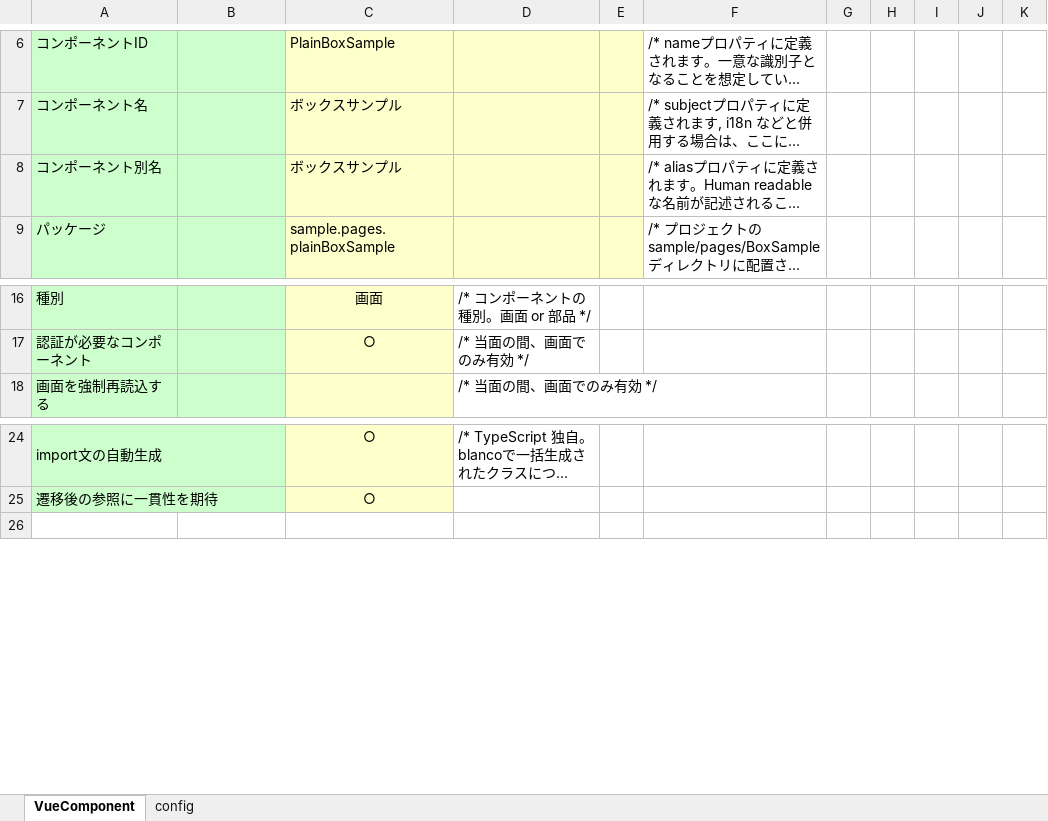
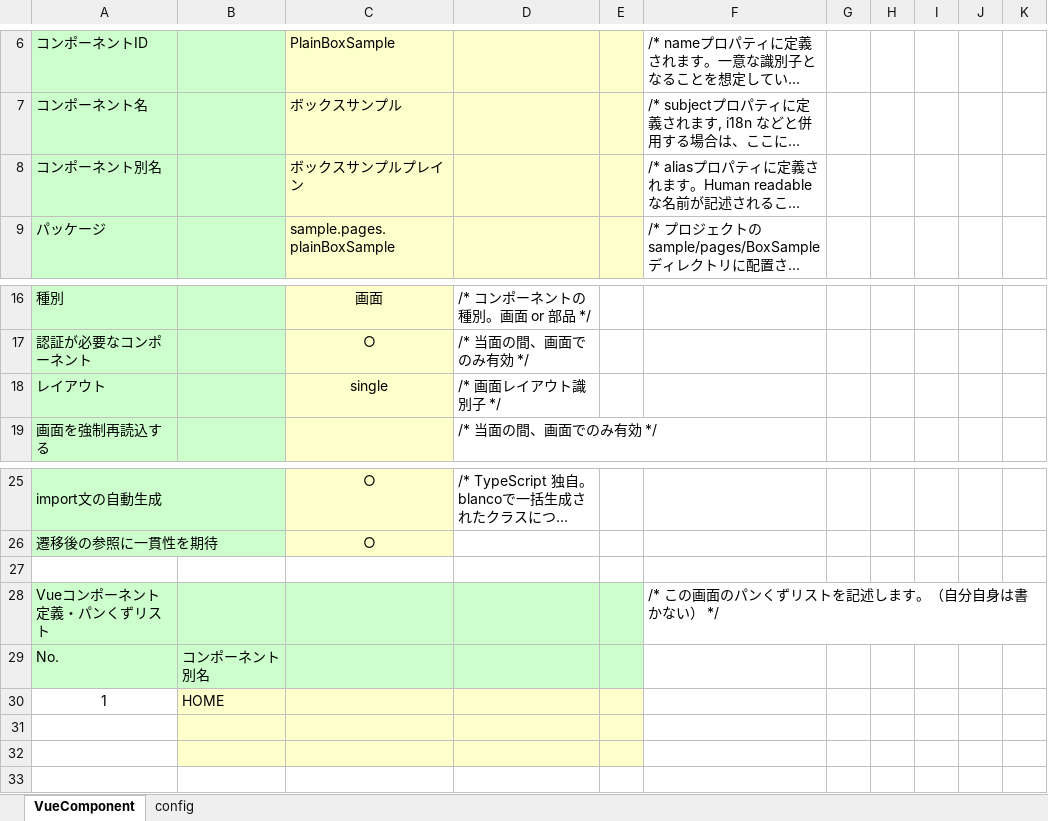
Before and after one commit to uedaueo/blancoVueComponent, an Excel workbook: meta/components/PlainBoxSample.xlsx, sheet VueComponent, drawn as a sheet; only a part is shown, gaps mark what is left out; long unchanged cells end in …; values as stored, in another font and other column widths than the file's, no borders; the diff names each change by its address in the sheet, - before the commit and + after, or states it on an @@ line.

```diff
--- a/meta/components/PlainBoxSample.xlsx (sheet VueComponent)
+++ b/meta/components/PlainBoxSample.xlsx (sheet VueComponent)
-C8: ボックスサンプル
+C8: ボックスサンプルプレイン
+row 18: レイアウト |  | single | /* 画面レイアウト識別子 */
+row 27: (empty)
+row 28: Vueコンポーネント定義・パンくずリスト |  |  |  |  | /* この画面のパンくずリストを記述します。（自分自身は書かない） */
+row 29: No. | コンポーネント別名
+row 30: 1 | HOME
+row 31: (empty)
+row 32: (empty)
```
Also changed, not shown: sheet config, meta/program/BlancoVueComponentClassStructure.xlsx, meta/program/BlancoVueComponentResourceBundle.xlsx, 15 other files.
